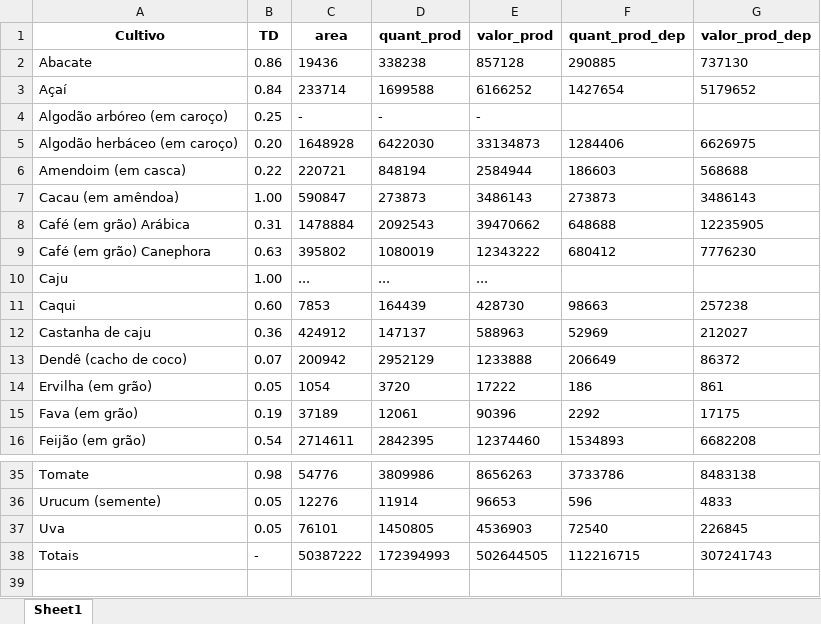
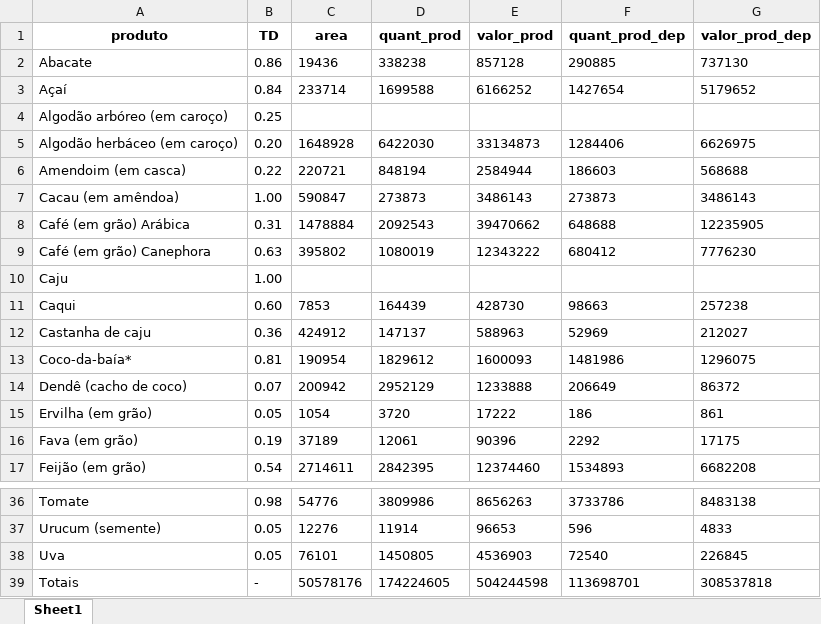
Before and after one commit to Lud-lud/tcc_mba_dsa, an Excel workbook: prod_2022.xlsx, sheet Sheet1, drawn as a sheet; only a part is shown, gaps mark what is left out; values as stored, in another font and other column widths than the file's, no borders; addresses are those after the commit; the diff names each change by its address in the sheet, - before the commit and + after, or states it on an @@ line.

```diff
--- a/prod_2022.xlsx (sheet Sheet1)
+++ b/prod_2022.xlsx (sheet Sheet1)
-A1: Cultivo
+A1: produto
-C4 (area): -
+C4 (area): (empty)
-D4 (quant_prod): -
+D4 (quant_prod): (empty)
-E4 (valor_prod): -
+E4 (valor_prod): (empty)
-C10 (area): ...
+C10 (area): (empty)
-D10 (quant_prod): ...
+D10 (quant_prod): (empty)
-E10 (valor_prod): ...
+E10 (valor_prod): (empty)
+row 13: Coco-da-baía* | 0.81 | 190954 | 1829612 | 1600093 | 1481986 | 1296075
-C39 (area): 50387222
+C39 (area): 50578176
-D39 (quant_prod): 172394993
+D39 (quant_prod): 174224605
-E39 (valor_prod): 502644505
+E39 (valor_prod): 504244598
-F39 (quant_prod_dep): 112216715
+F39 (quant_prod_dep): 113698701
-G39 (valor_prod_dep): 307241743
+G39 (valor_prod_dep): 308537818
```
Also changed, not shown: 1 other file.
